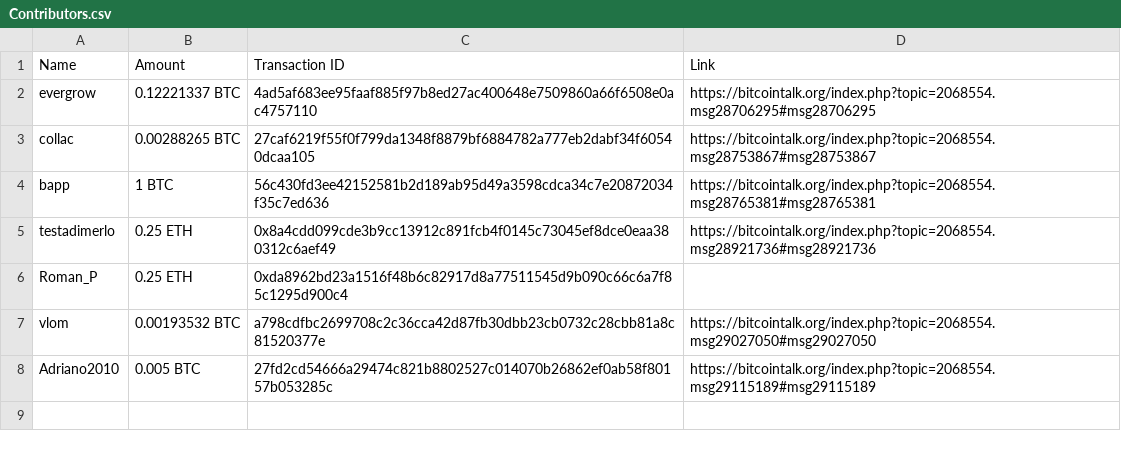
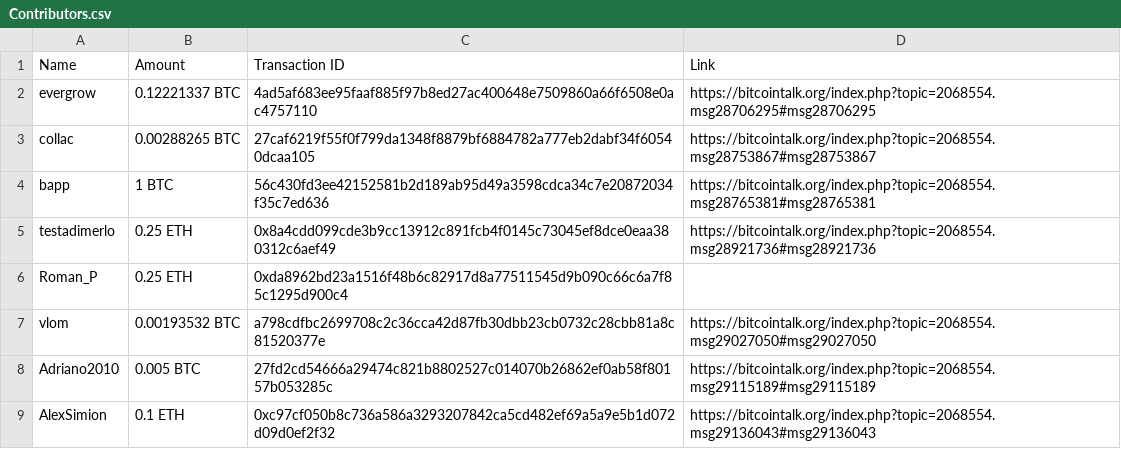
Before and after one commit to MovementDAO/Transparency, a CSV file: Contributors.csv, drawn as a sheet; the diff names each change by its address in the sheet, - before the commit and + after, or states it on an @@ line.

Commit message:
Update Contributors.csv

```diff
--- a/Contributors.csv
+++ b/Contributors.csv
+row 9: AlexSimion | 0.1 ETH | 0xc97cf050b8c736a586a3293207842ca5cd482ef69a5a9e5b1d072d09d0ef2f32 | https://bitcointalk.org/index.php?topic=2068554.msg29136043#msg29136043
```
